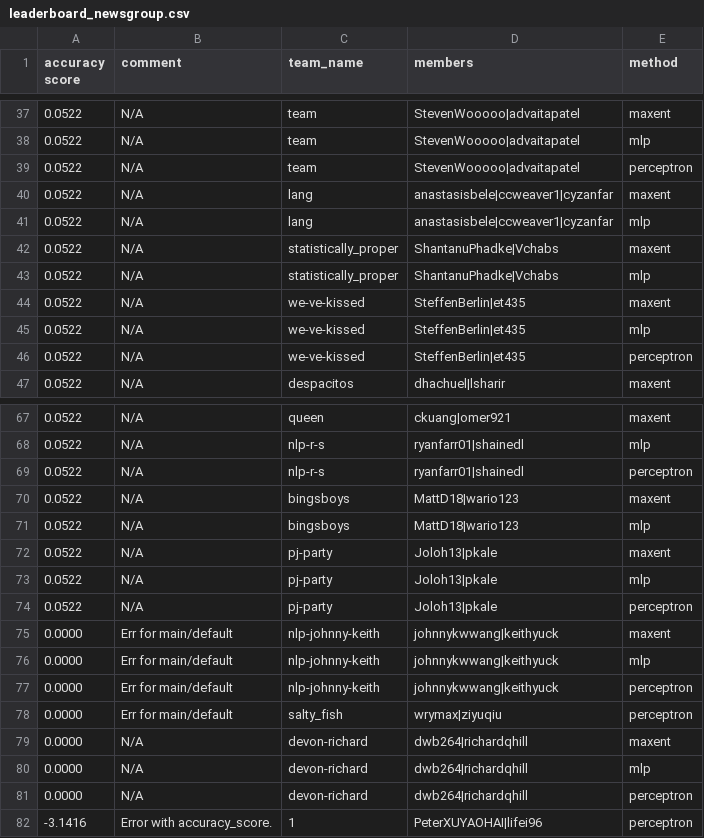
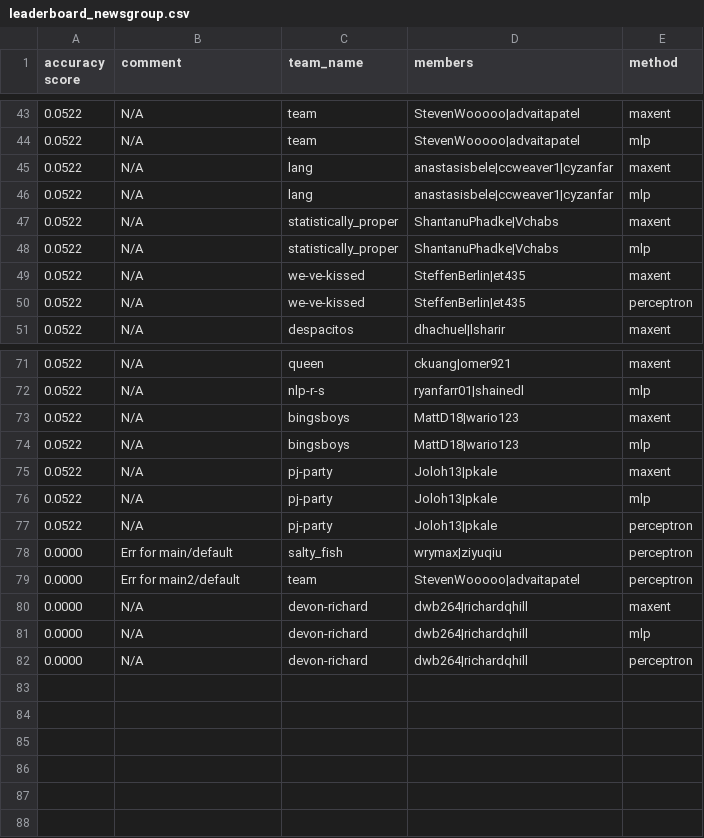
Before and after one commit to irenetung/assignment1, a CSV file: leaderboard/leaderboard_newsgroup.csv, drawn as a sheet; only a part is shown, gaps mark what is left out; removed rows and columns are numbered as before the commit, all else as after; the diff covers the shown part only; the diff names each change by its address in the sheet, - before the commit and + after, or states it on an @@ line.

```diff
--- a/leaderboard/leaderboard_newsgroup.csv
+++ b/leaderboard/leaderboard_newsgroup.csv
-row 39: 0.0522 | N/A | team | StevenWooooo|advaitapatel | perceptron
-row 45: 0.0522 | N/A | we-ve-kissed | SteffenBerlin|et435 | mlp
-row 69: 0.0522 | N/A | nlp-r-s | ryanfarr01|shainedl | perceptron
-row 75: 0.0000 | Err for main/default | nlp-johnny-keith | johnnykwwang|keithyuck | maxent
-row 76: 0.0000 | Err for main/default | nlp-johnny-keith | johnnykwwang|keithyuck | mlp
-row 77: 0.0000 | Err for main/default | nlp-johnny-keith | johnnykwwang|keithyuck | perceptron
+row 79: 0.0000 | Err for main2/default | team | StevenWooooo|advaitapatel | perceptron
-row 82: -3.1416 | Error with accuracy_score. | 1 | PeterXUYAOHAI|lifei96 | perceptron
```
Also changed, not shown: 9 added rows and 3 removed rows elsewhere in this file.
